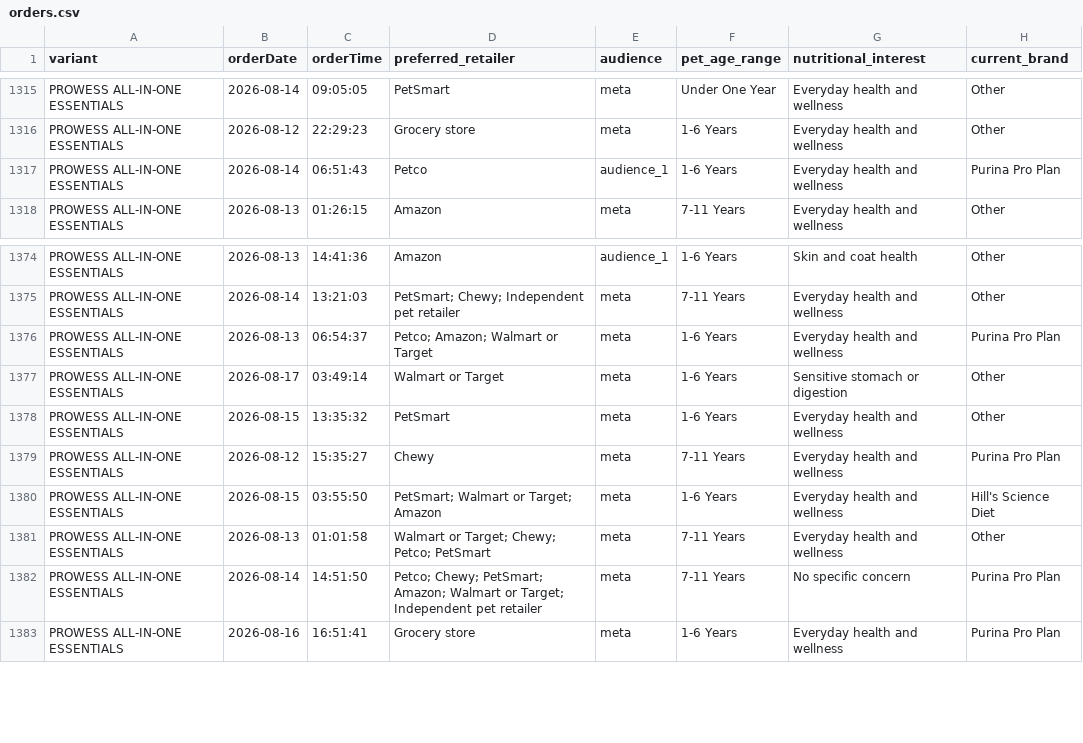
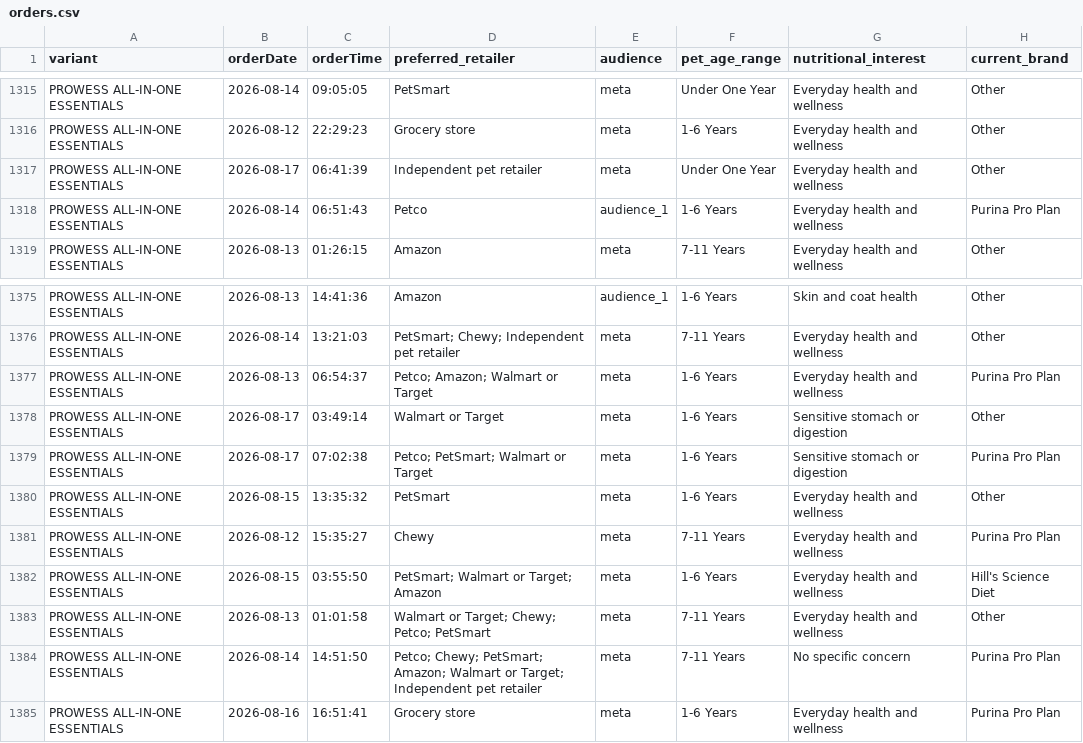
Before and after one commit to simonsmas/prowess-report-data, a CSV file: orders.csv, drawn as a sheet; only a part is shown, gaps mark what is left out.

Commit message:
Update Prowess orders: 1624 orders — 2026-08-17T07:21:07.829Z

```diff
--- a/orders.csv
+++ b/orders.csv
@@ -1316,2 +1316,3 @@ PROWESS ALL-IN-ONE ESSENTIALS,2026-08-14,09:05:05,PetSmart,meta,Under One Year,E
 PROWESS ALL-IN-ONE ESSENTIALS,2026-08-12,22:29:23,Grocery store,meta,1-6 Years,Everyday health and wellness,Other
+PROWESS ALL-IN-ONE ESSENTIALS,2026-08-17,06:41:39,Independent pet retailer,meta,Under One Year,Everyday health and wellness,Other
 PROWESS ALL-IN-ONE ESSENTIALS,2026-08-14,06:51:43,Petco,audience_1,1-6 Years,Everyday health and wellness,Purina Pro Plan
@@ -1377,2 +1378,3 @@ PROWESS ALL-IN-ONE ESSENTIALS,2026-08-13,06:54:37,Petco; Amazon; Walmart or Targ
 PROWESS ALL-IN-ONE ESSENTIALS,2026-08-17,03:49:14,Walmart or Target,meta,1-6 Years,Sensitive stomach or digestion,Other
+PROWESS ALL-IN-ONE ESSENTIALS,2026-08-17,07:02:38,Petco; PetSmart; Walmart or Target,meta,1-6 Years,Sensitive stomach or digestion,Purina Pro Plan
 PROWESS ALL-IN-ONE ESSENTIALS,2026-08-15,13:35:32,PetSmart,meta,1-6 Years,Everyday health and wellness,Other
```
